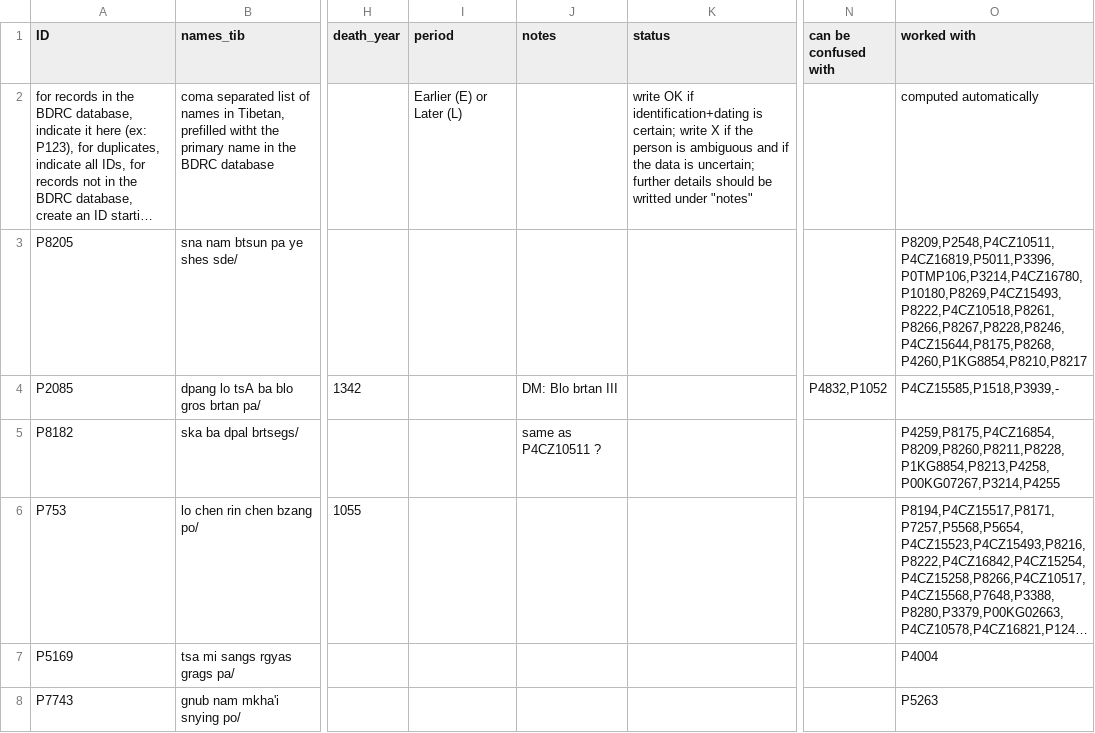
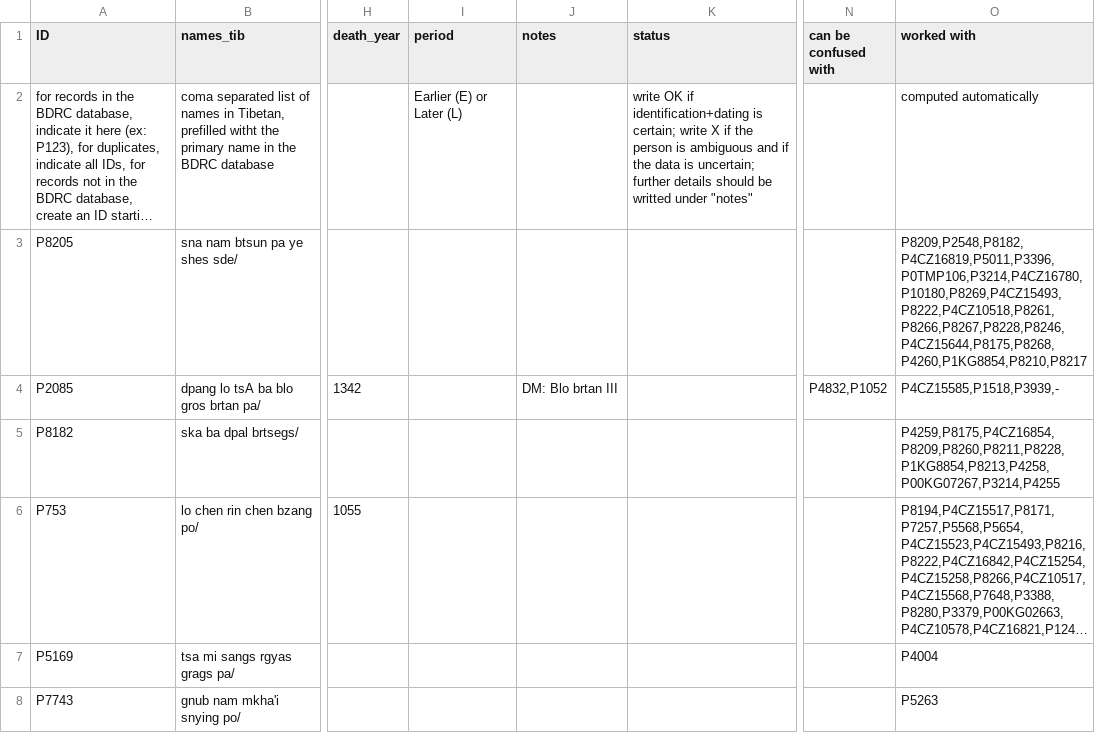
Before and after one commit to eroux/IATTC, a CSV file: csv/Persons-Tib.csv, drawn as a sheet; only a part is shown, gaps mark what is left out; long unchanged cells end in …; the diff covers the shown part only; the diff names each change by its address in the sheet, - before the commit and + after, or states it on an @@ line.

```diff
--- a/csv/Persons-Tib.csv
+++ b/csv/Persons-Tib.csv
-O3 (worked with): P8209,P2548,P4CZ10511,P4CZ16819,P5011,P3396,P0TMP106,P3214,P4CZ16780,P10180,P8269,P4CZ15493,P8222,P4CZ10518,P8261,P8266,P8267,P8228,P8246,P4CZ15644,P8175,P8268,P4260,P1KG8854,P8210,P8217
+O3 (worked with): P8209,P2548,P8182,P4CZ16819,P5011,P3396,P0TMP106,P3214,P4CZ16780,P10180,P8269,P4CZ15493,P8222,P4CZ10518,P8261,P8266,P8267,P8228,P8246,P4CZ15644,P8175,P8268,P4260,P1KG8854,P8210,P8217
-J5 (notes): same as P4CZ10511 ?
+J5 (notes): (empty)
```
Also changed, not shown: 6 removed rows and 26 edited cells elsewhere in this file, csv/DergeTengyur.csv, csv/Persons-Ind.csv.
